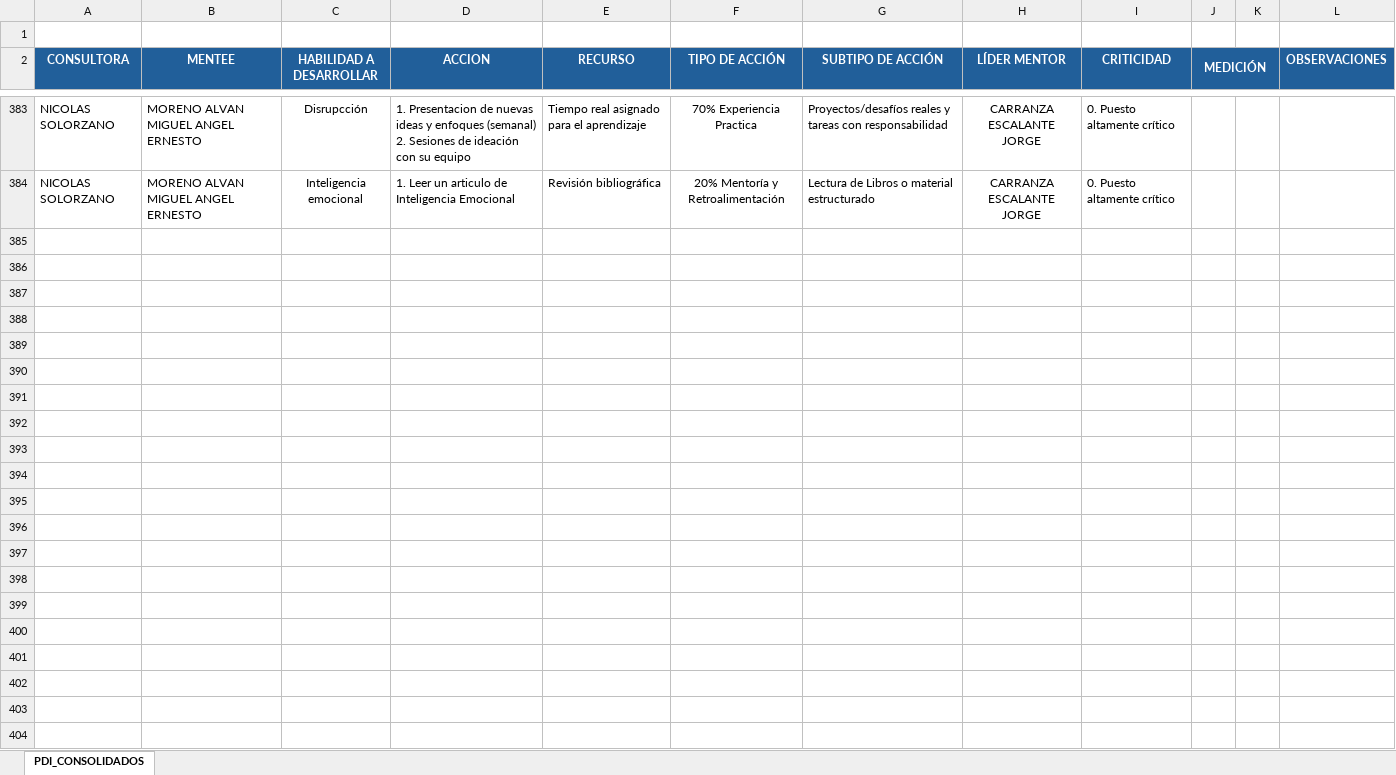
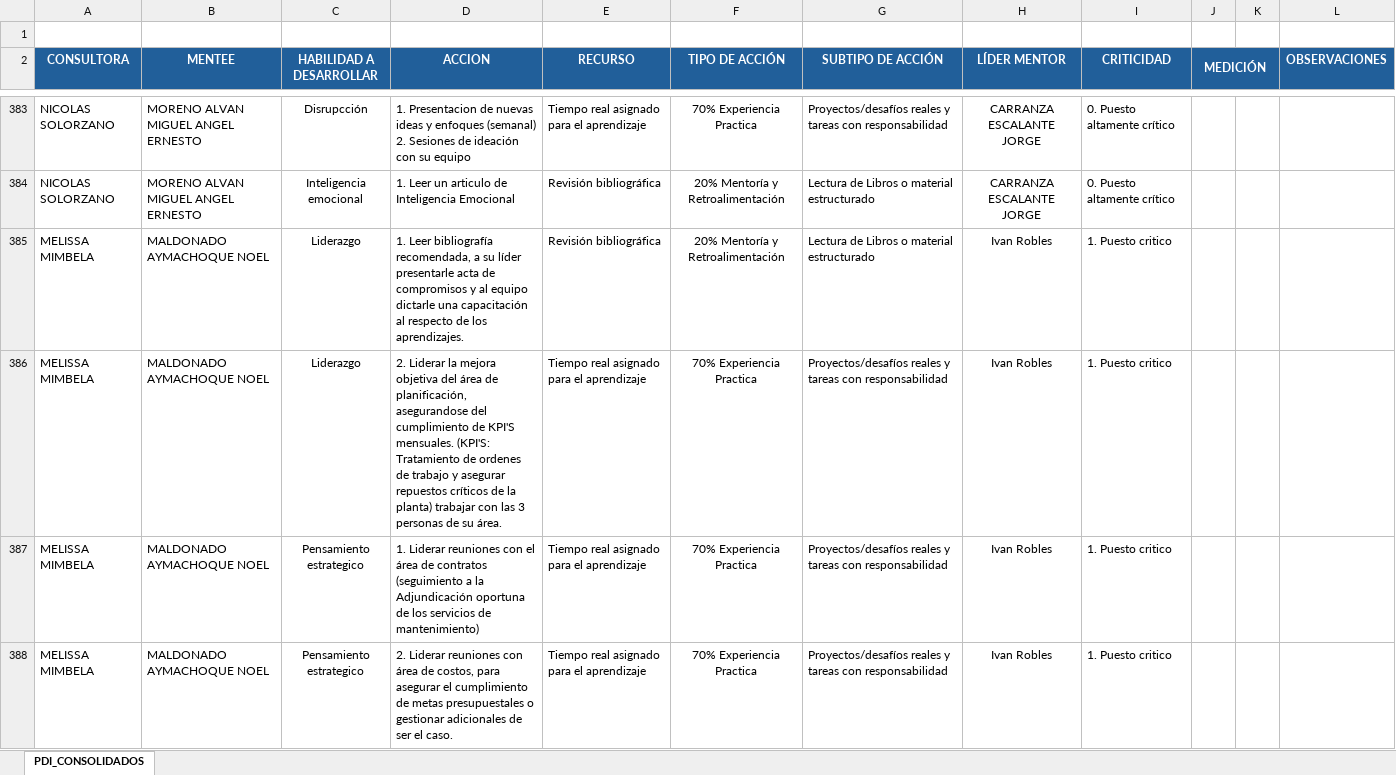
Before and after one commit to melissamimbela/dashboard-pdi, an Excel workbook: datos.csv.xlsx, sheet PDI_CONSOLIDADOS, drawn as a sheet; only a part is shown, gaps mark what is left out; values as stored, in another font and other column widths than the file's, no borders; the diff names each change by its address in the sheet, - before the commit and + after, or states it on an @@ line.

Commit message:
Add files via upload

```diff
--- a/datos.csv.xlsx (sheet PDI_CONSOLIDADOS)
+++ b/datos.csv.xlsx (sheet PDI_CONSOLIDADOS)
+row 385: MELISSA MIMBELA | MALDONADO AYMACHOQUE NOEL | Liderazgo | 1. Leer bibliografía recomendada, a su líder presentarle acta de compromisos y al equipo dictarle una capacitación al respecto de los aprendizajes. | Revisión bibliográfica | 20% Mentoría y Retroalimentación | Lectura de Libros o material estructurado | Ivan Robles | 1. Puesto critico
+row 386: MELISSA MIMBELA | MALDONADO AYMACHOQUE NOEL | Liderazgo | 2. Liderar la mejora objetiva del área de planificación, asegurandose del cumplimiento de KPI'S mensuales. (KPI'S: Tratamiento de ordenes de trabajo y asegurar repuestos críticos de la planta) trabajar con las 3 personas de su área. | Tiempo real asignado para el aprendizaje | 70% Experiencia Practica | Proyectos/desafíos reales y tareas con responsabilidad | Ivan Robles | 1. Puesto critico
+row 387: MELISSA MIMBELA | MALDONADO AYMACHOQUE NOEL | Pensamiento estrategico | 1. Liderar reuniones con el área de contratos (seguimiento a la Adjundicación oportuna de los servicios de mantenimiento) | Tiempo real asignado para el aprendizaje | 70% Experiencia Practica | Proyectos/desafíos reales y tareas con responsabilidad | Ivan Robles | 1. Puesto critico
+row 388: MELISSA MIMBELA | MALDONADO AYMACHOQUE NOEL | Pensamiento estrategico | 2. Liderar reuniones con área de costos, para asegurar el cumplimiento de metas presupuestales o gestionar adicionales de ser el caso. | Tiempo real asignado para el aprendizaje | 70% Experiencia Practica | Proyectos/desafíos reales y tareas con responsabilidad | Ivan Robles | 1. Puesto critico
```
